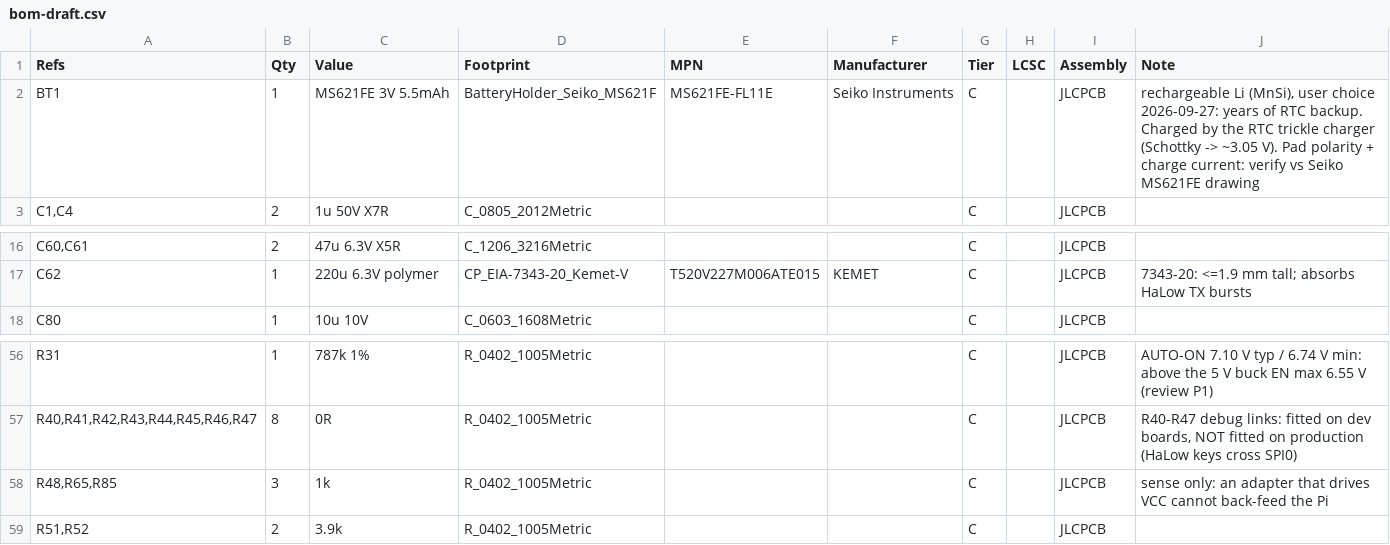
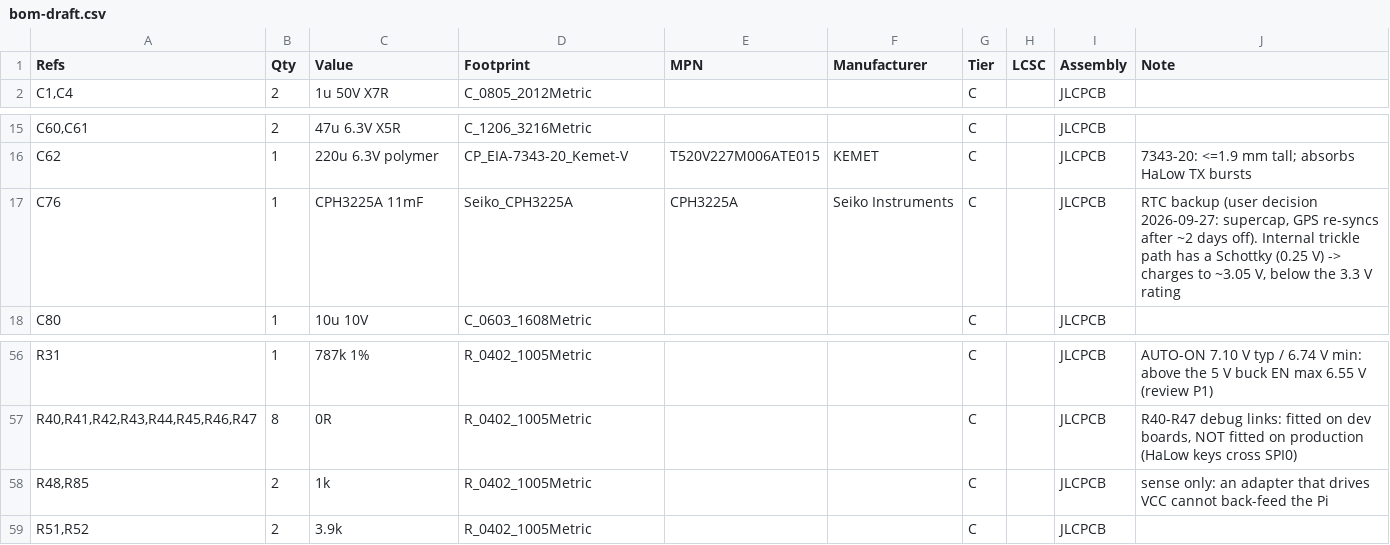
Before and after one commit to winson3QQ/Batman, a CSV file: hardware/hat-v1/out/bom-draft.csv, drawn as a sheet; only a part is shown, gaps mark what is left out; removed rows and columns are numbered as before the commit, all else as after; the diff names each change by its address in the sheet, - before the commit and + after, or states it on an @@ line.

```diff
--- a/hardware/hat-v1/out/bom-draft.csv
+++ b/hardware/hat-v1/out/bom-draft.csv
-row 2: BT1 | 1 | MS621FE 3V 5.5mAh | BatteryHolder_Seiko_MS621F | MS621FE-FL11E | Seiko Instruments | C |  | JLCPCB | rechargeable Li (MnSi), user choice 2026-09-27: years of RTC backup. Charged by the RTC trickle charger (Schottky -> ~3.05 V). Pad polarity + charge current: verify vs Seiko MS621FE drawing
+row 17: C76 | 1 | CPH3225A 11mF | Seiko_CPH3225A | CPH3225A | Seiko Instruments | C |  | JLCPCB | RTC backup (user decision 2026-09-27: supercap, GPS re-syncs after ~2 days off). Internal trickle path has a Schottky (0.25 V) -> charges to ~3.05 V, below the 3.3 V rating
-A58 (Refs): R48,R65,R85
+A58 (Refs): R48,R85
-B58 (Qty): 3
+B58 (Qty): 2
```
Also changed, not shown: hardware/hat-v1/out/bom-jlc.csv, 12 other files.
